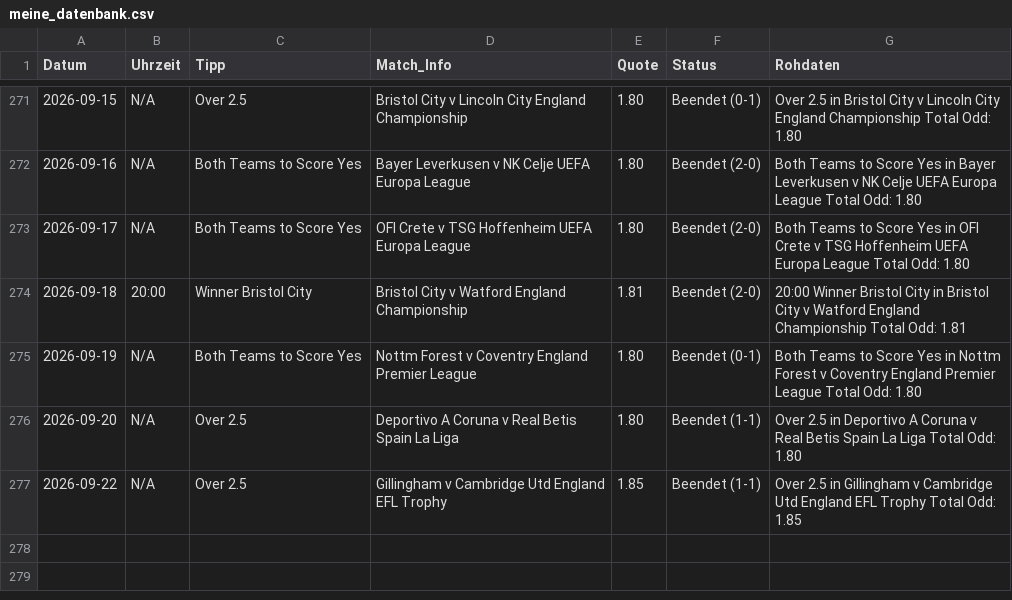
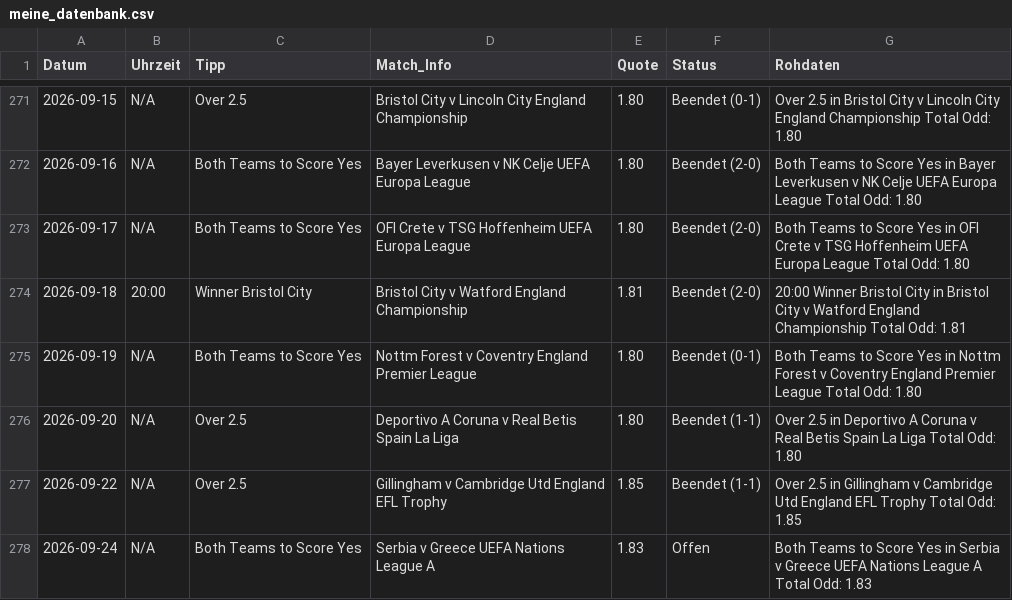
Before and after one commit to tim919646-lab/Scrap, a CSV file: meine_datenbank.csv, drawn as a sheet; only a part is shown, gaps mark what is left out.

Commit message:
Update: Thu Sep 24 13:07:39 UTC 2026

```diff
--- a/meine_datenbank.csv
+++ b/meine_datenbank.csv
@@ -277 +277,2 @@ Datum,Uhrzeit,Tipp,Match_Info,Quote,Status,Rohdaten
 2026-09-22,N/A,Over 2.5,Gillingham v Cambridge Utd England EFL Trophy,1.85,Beendet (1-1),Over 2.5 in Gillingham v Cambridge Utd England EFL Trophy Total Odd: 1.85
+2026-09-24,N/A,Both Teams to Score Yes,Serbia v Greece UEFA Nations League A,1.83,Offen,Both Teams to Score Yes in Serbia v Greece UEFA Nations League A Total Odd: 1.83
```
